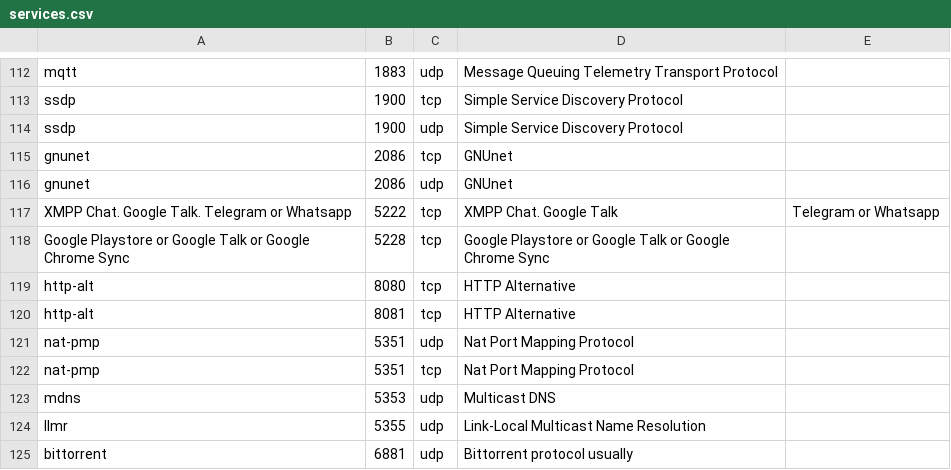
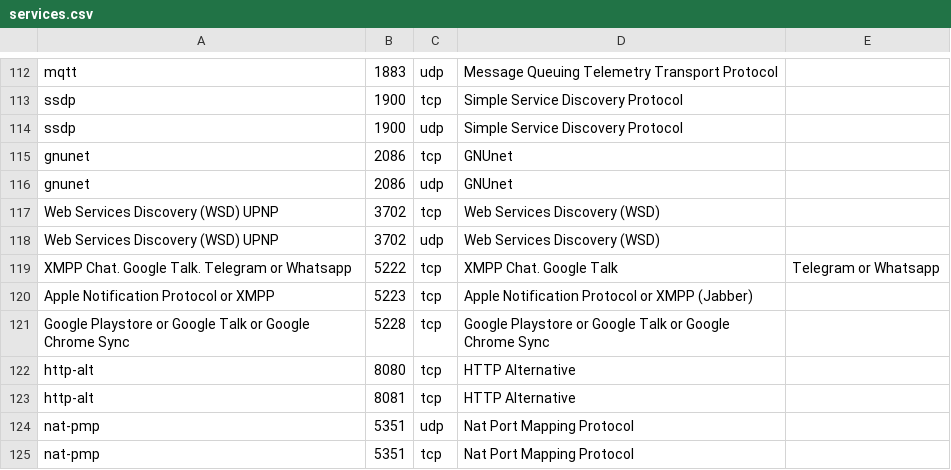
Before and after one commit to stratosphereips/StratosphereLinuxIPS, a CSV file: modules/timeline/services.csv, drawn as a sheet; only a part is shown, gaps mark what is left out; the shorter side is filled out with more unchanged rows; the diff names each change by its address in the sheet, - before the commit and + after, or states it on an @@ line.

Commit message:
services.csv: Add port 3702 and 5223

```diff
--- a/modules/timeline/services.csv
+++ b/modules/timeline/services.csv
+row 117: Web Services Discovery (WSD) UPNP | 3702 | tcp | Web Services Discovery (WSD)
+row 118: Web Services Discovery (WSD) UPNP | 3702 | udp | Web Services Discovery (WSD)
+row 120: Apple Notification Protocol or XMPP | 5223 | tcp | Apple Notification Protocol or XMPP (Jabber)
```
